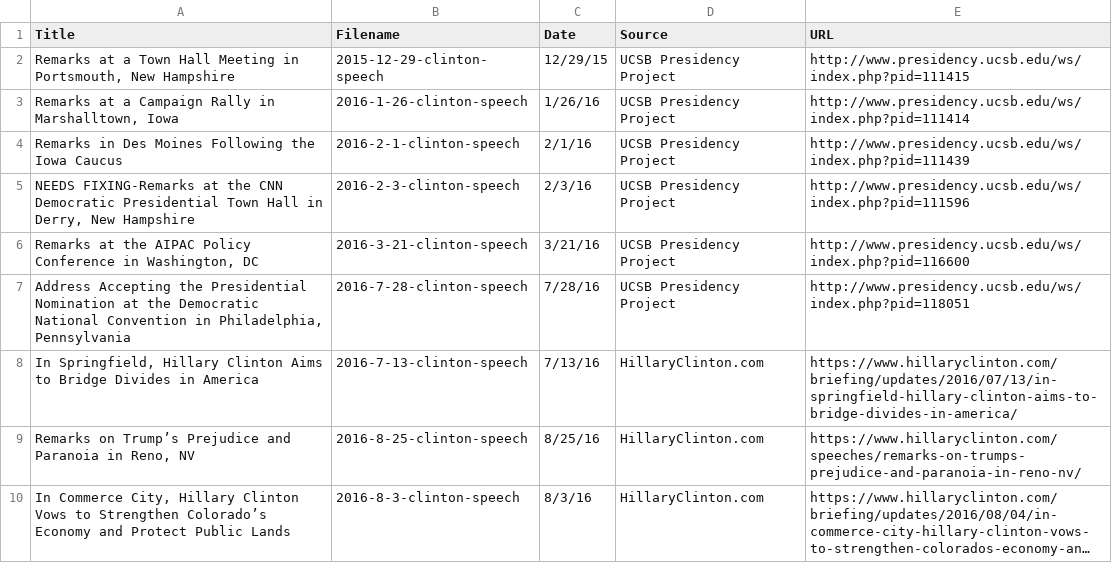
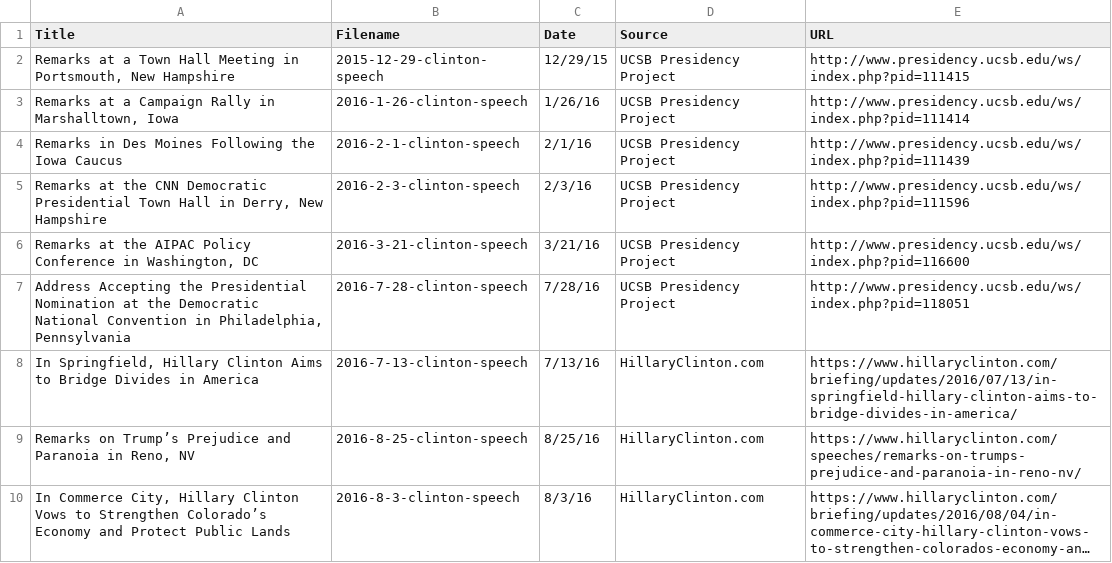
Before and after one commit to paigecm/2016-campaign, a CSV file: Clinton-Trump-campaign-speeches.csv, drawn as a sheet; only a part is shown; long unchanged cells end in ….

Commit message:
Corrected one line of spreadsheet.
(One line of the spreadsheet hadn't been updated to reflect text processing.)

```diff
--- a/Clinton-Trump-campaign-speeches.csv
+++ b/Clinton-Trump-campaign-speeches.csv
@@ -4,3 +4,3 @@ Title,Filename,Date,Source,URL
 Remarks in Des Moines Following the Iowa Caucus,2016-2-1-clinton-speech,2/1/16,UCSB Presidency Project,http://www.presidency.ucsb.edu/ws/index.php?pid=111439
-"NEEDS FIXING-Remarks at the CNN Democratic Presidential Town Hall in Derry, New Hampshire",2016-2-3-clinton-speech,2/3/16,UCSB Presidency Project,http://www.presidency.ucsb.edu/ws/index.php?pid=111596
+"Remarks at the CNN Democratic Presidential Town Hall in Derry, New Hampshire",2016-2-3-clinton-speech,2/3/16,UCSB Presidency Project,http://www.presidency.ucsb.edu/ws/index.php?pid=111596
 "Remarks at the AIPAC Policy Conference in Washington, DC",2016-3-21-clinton-speech,3/21/16,UCSB Presidency Project,http://www.presidency.ucsb.edu/ws/index.php?pid=116600
```
